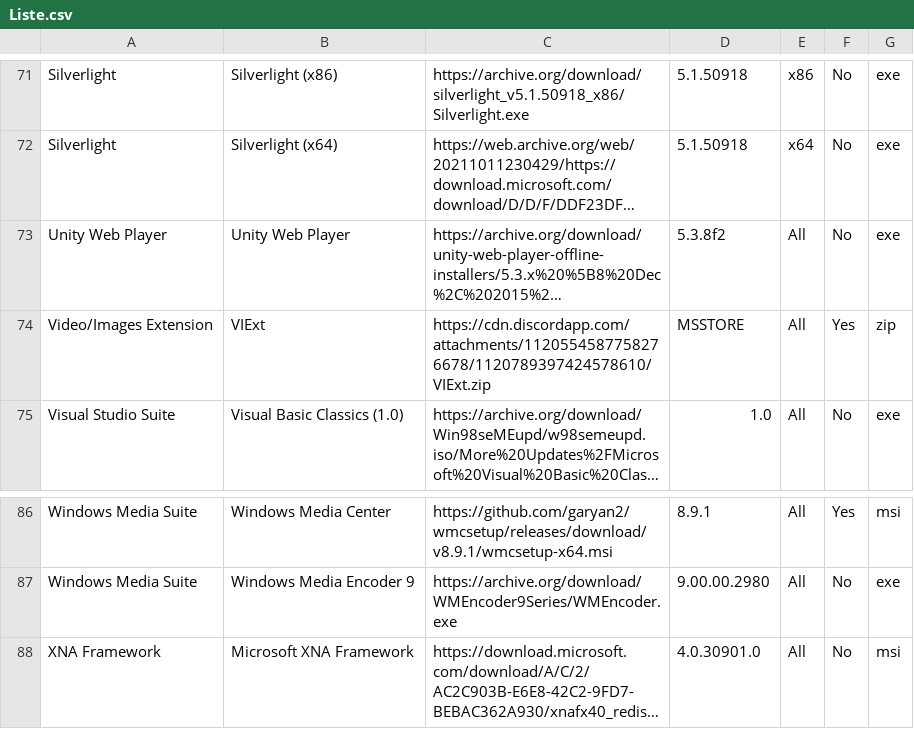
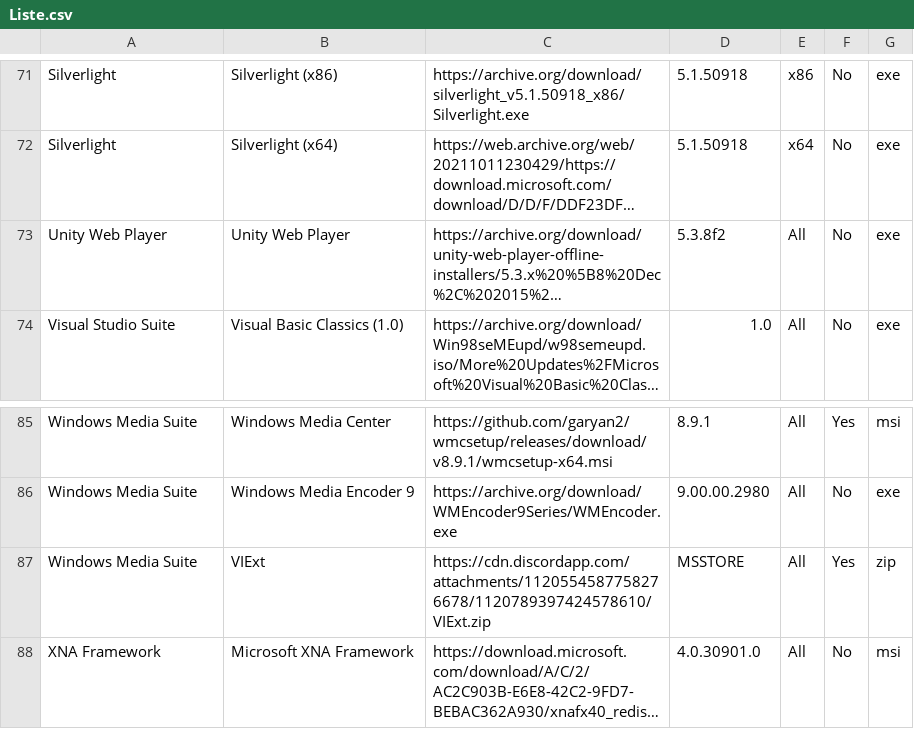
Before and after one commit to LudoLud/RuntimesPatcher, a CSV file: Liste.csv, drawn as a sheet; only a part is shown, gaps mark what is left out; long unchanged cells end in …; removed rows and columns are numbered as before the commit, all else as after; the diff names each change by its address in the sheet, - before the commit and + after, or states it on an @@ line.

Commit message:
Update Liste.csv

```diff
--- a/Liste.csv
+++ b/Liste.csv
-row 74: Video/Images Extension | VIExt | https://cdn.discordapp.com/attachments/1120554587758276678/1120789397424578610/VIExt.zip | MSSTORE | All | Yes | zip
+row 87: Windows Media Suite | VIExt | https://cdn.discordapp.com/attachments/1120554587758276678/1120789397424578610/VIExt.zip | MSSTORE | All | Yes | zip
```
